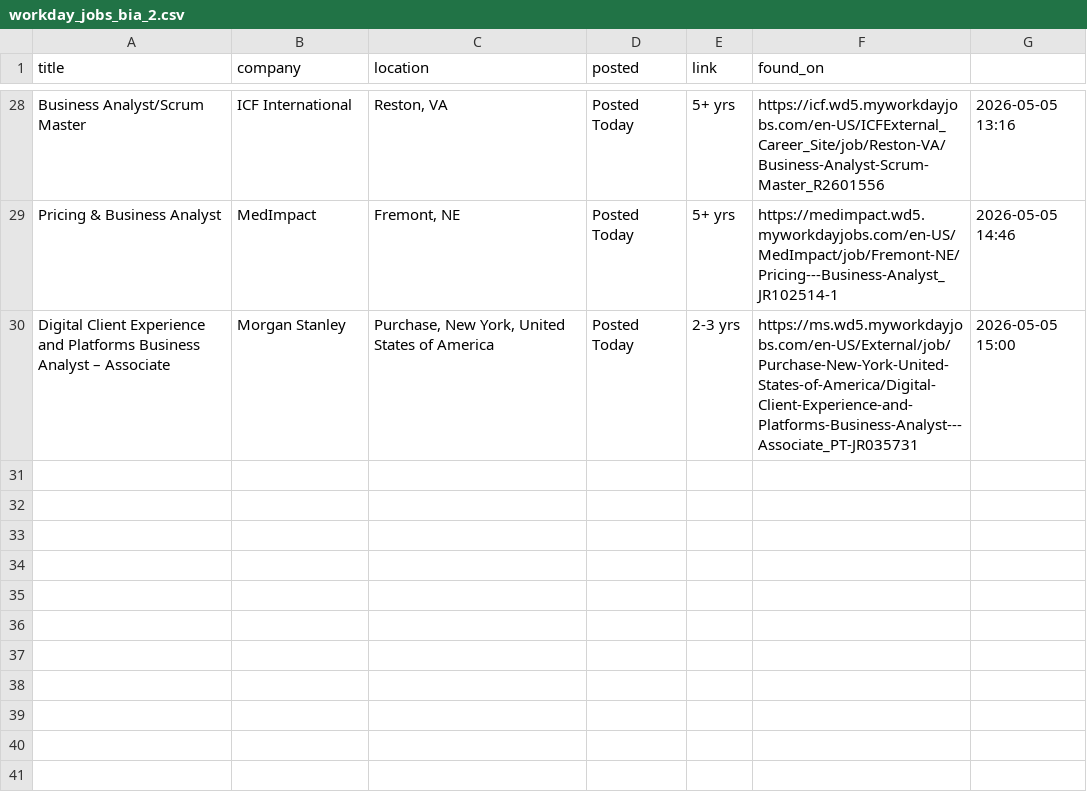
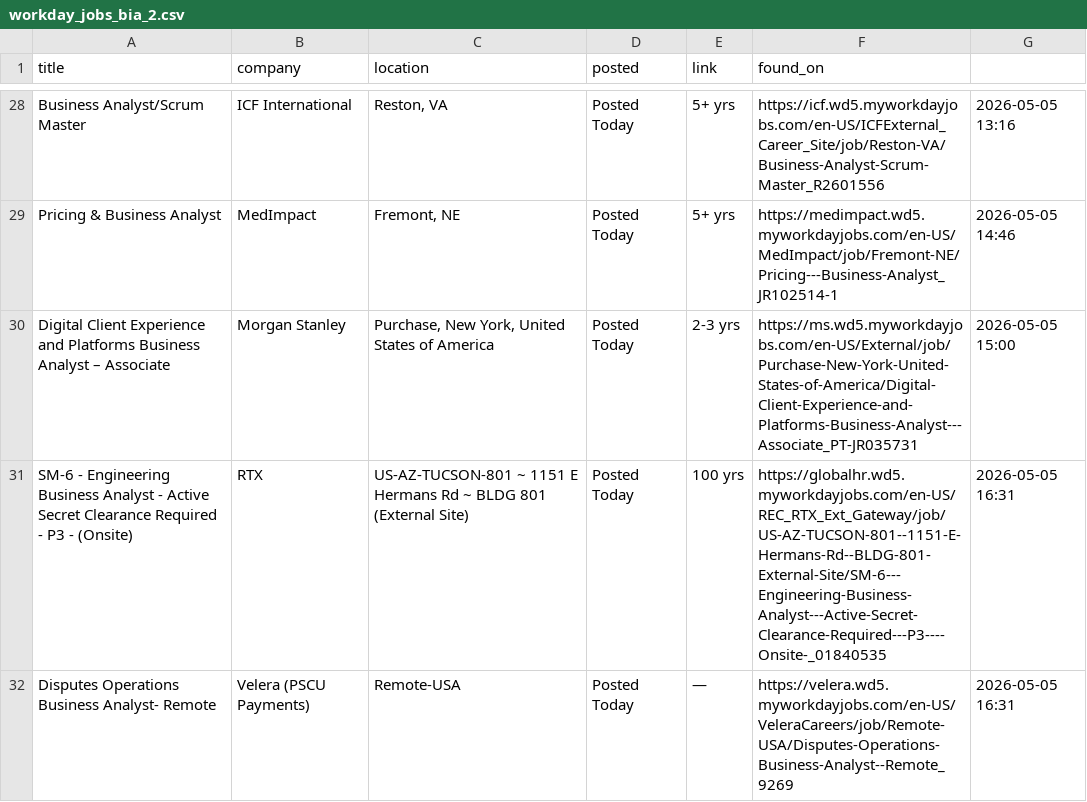
Before and after one commit to OzSpidey/Job_Automation, a CSV file: csv/workday_jobs_bia_2.csv, drawn as a sheet; only a part is shown, gaps mark what is left out; the diff names each change by its address in the sheet, - before the commit and + after, or states it on an @@ line.

```diff
--- a/csv/workday_jobs_bia_2.csv
+++ b/csv/workday_jobs_bia_2.csv
+row 31: SM-6 - Engineering Business Analyst - Active Secret Clearance Required - P3 - (Onsite) | RTX | US-AZ-TUCSON-801 ~ 1151 E Hermans Rd ~ BLDG 801 (External Site) | Posted Today | 100 yrs | https://globalhr.wd5.myworkdayjobs.com/en-US/REC_RTX_Ext_Gateway/job/US-AZ-TUCSON-801--1151-E-Hermans-Rd--BLDG-801-External-Site/SM-6---Engineering-Business-Analyst---Active-Secret-Clearance-Required---P3----Onsite-_01840535 | 2026-05-05 16:31
+row 32: Disputes Operations Business Analyst- Remote | Velera (PSCU Payments) | Remote-USA | Posted Today | — | https://velera.wd5.myworkdayjobs.com/en-US/VeleraCareers/job/Remote-USA/Disputes-Operations-Business-Analyst--Remote_9269 | 2026-05-05 16:31
```
Also changed, not shown: 1 other file.
